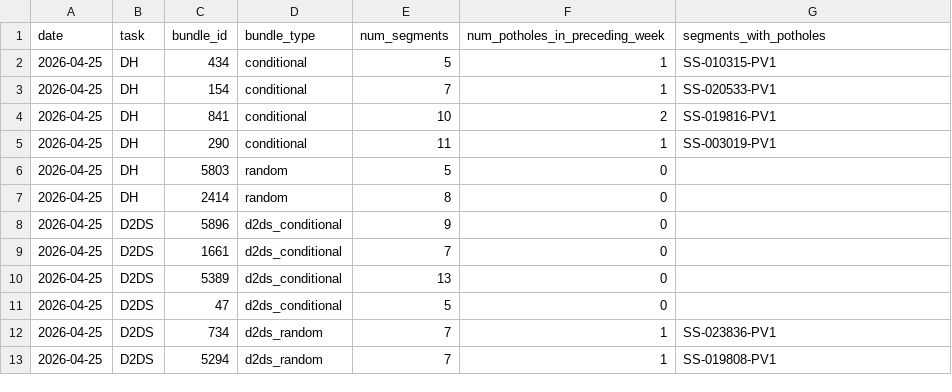
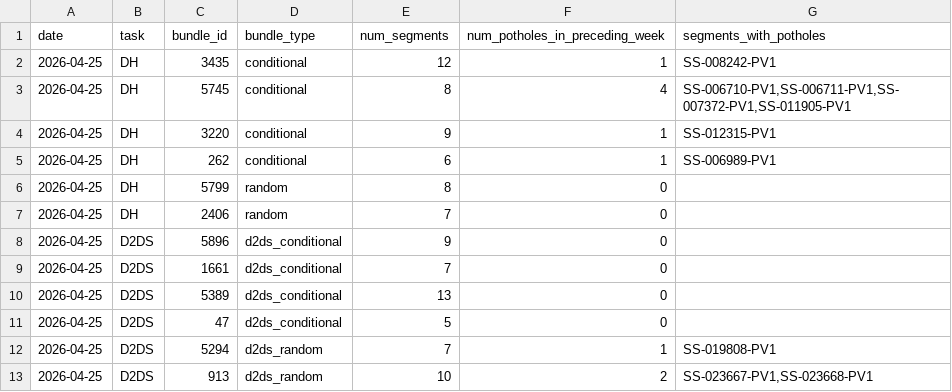
Before and after one commit to IrisWang2333/fieldprep, a CSV file: outputs/plans/bundle_metadata_2026-04-25.csv, drawn as a sheet.

```diff
--- a/outputs/plans/bundle_metadata_2026-04-25.csv
+++ b/outputs/plans/bundle_metadata_2026-04-25.csv
@@ -1,8 +1,8 @@
 date,task,bundle_id,bundle_type,num_segments,num_potholes_in_preceding_week,segments_with_potholes
-2026-04-25,DH,434,conditional,5,1,SS-010315-PV1
-2026-04-25,DH,154,conditional,7,1,SS-020533-PV1
-2026-04-25,DH,841,conditional,10,2,SS-019816-PV1
-2026-04-25,DH,290,conditional,11,1,SS-003019-PV1
-2026-04-25,DH,5803,random,5,0,
-2026-04-25,DH,2414,random,8,0,
+2026-04-25,DH,3435,conditional,12,1,SS-008242-PV1
+2026-04-25,DH,5745,conditional,8,4,"SS-006710-PV1,SS-006711-PV1,SS-007372-PV1,SS-011905-PV1"
+2026-04-25,DH,3220,conditional,9,1,SS-012315-PV1
+2026-04-25,DH,262,conditional,6,1,SS-006989-PV1
+2026-04-25,DH,5799,random,8,0,
+2026-04-25,DH,2406,random,7,0,
 2026-04-25,D2DS,5896,d2ds_conditional,9,0,
@@ -11,3 +11,3 @@ date,task,bundle_id,bundle_type,num_segments,num_potholes_in_preceding_week,segm
 2026-04-25,D2DS,47,d2ds_conditional,5,0,
-2026-04-25,D2DS,734,d2ds_random,7,1,SS-023836-PV1
 2026-04-25,D2DS,5294,d2ds_random,7,1,SS-019808-PV1
+2026-04-25,D2DS,913,d2ds_random,10,2,"SS-023667-PV1,SS-023668-PV1"
```
Also changed, not shown: outputs/plans/bundles_plan_2026-04-25.csv, outputs/plans/segment_assignments_2026-04-25.csv.
